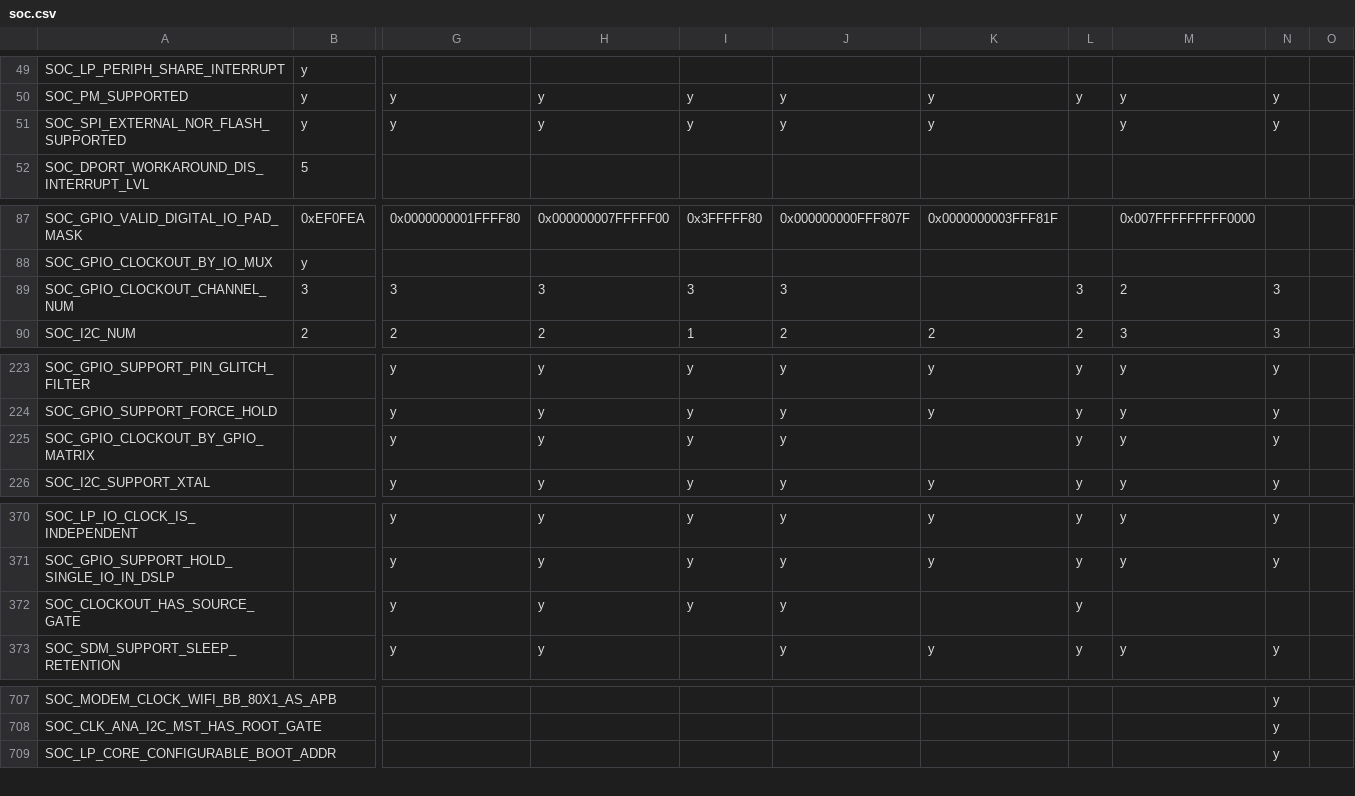
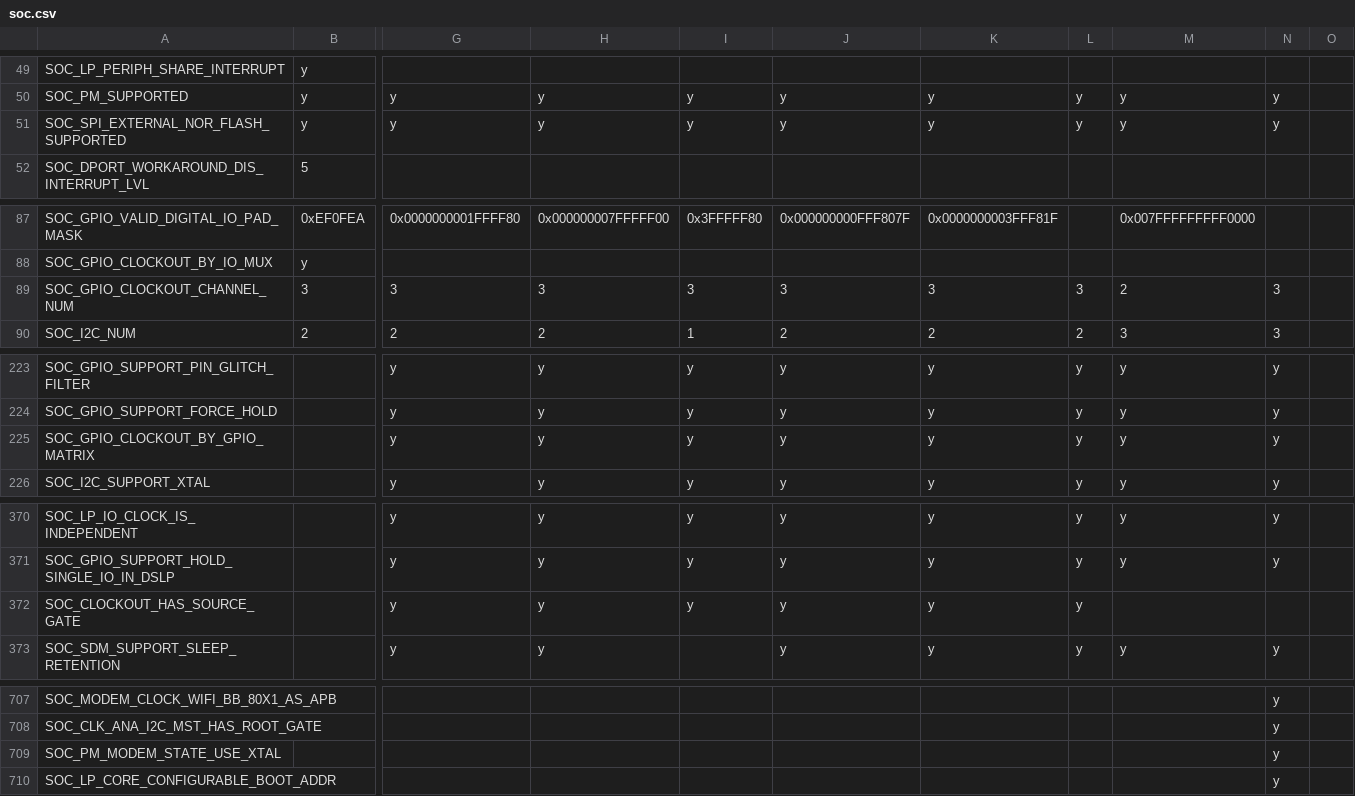
Before and after one commit to tanakamasayuki/ESP-IDF-SoC-Check, a CSV file: soc.csv, drawn as a sheet; only a part is shown, gaps mark what is left out; rows hold the shown columns only; the diff covers the shown part only; the diff names each change by its address in the sheet, - before the commit and + after, or states it on an @@ line.

```diff
--- a/soc.csv
+++ b/soc.csv
-L51: (empty)
+L51: y
-K89: (empty)
+K89: 3
-K225: (empty)
+K225: y
-K372: (empty)
+K372: y
+row 709: SOC_PM_MODEM_STATE_USE_XTAL |  |  |  |  |  |  |  |  | y
```
Also changed, not shown: 3 edited cells elsewhere in this file, 1 other file.
